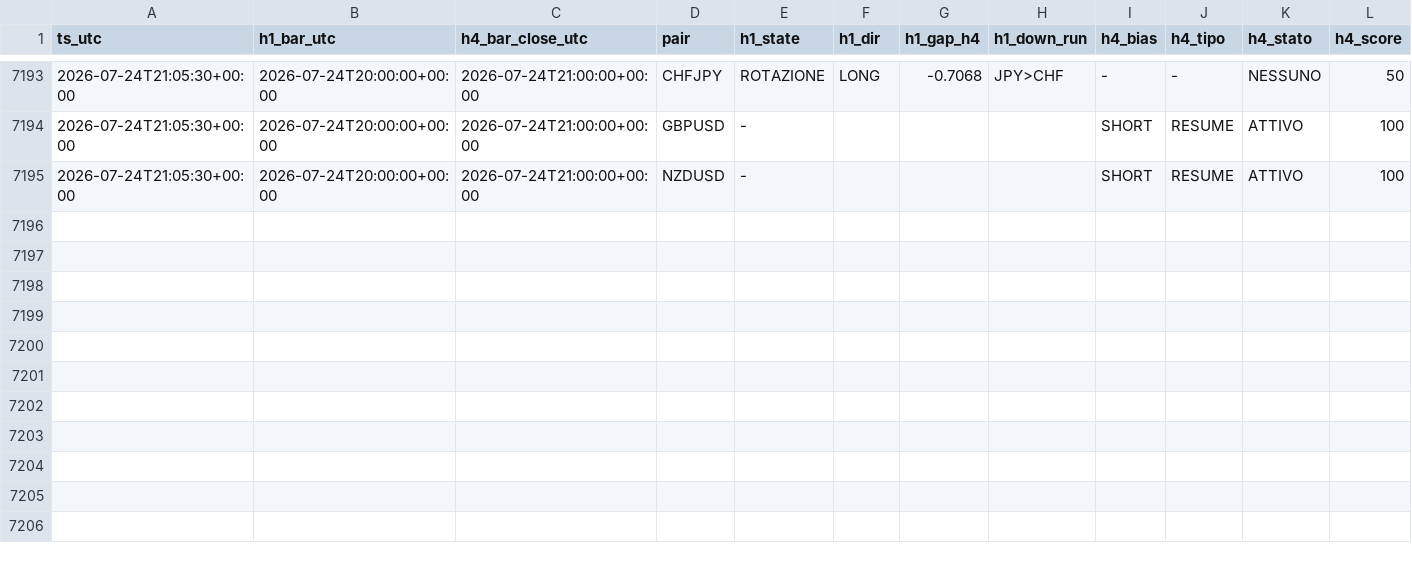
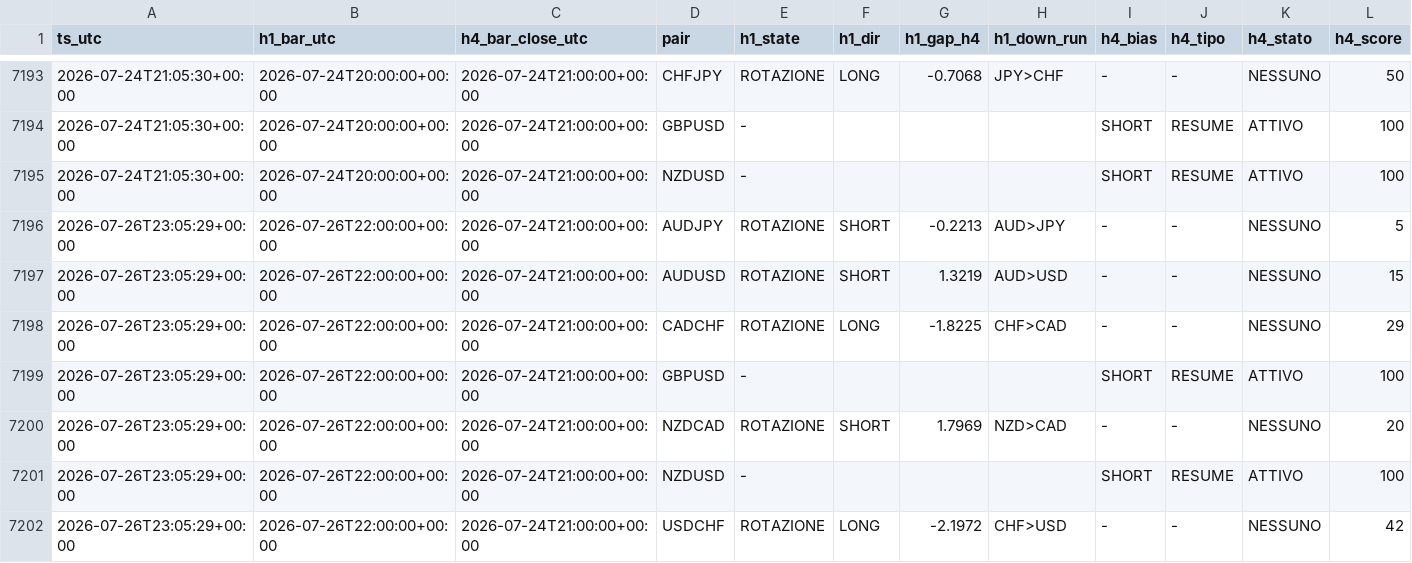
Before and after one commit to Philoleo2/fx-bias-radar-engine, a CSV file: reports/prerottura/fase4_log.csv, drawn as a sheet; only a part is shown, gaps mark what is left out; rows hold the shown columns only; the diff names each change by its address in the sheet, - before the commit and + after, or states it on an @@ line.

```diff
--- a/reports/prerottura/fase4_log.csv
+++ b/reports/prerottura/fase4_log.csv
+row 7196: 2026-07-26T23:05:29+00:00 | 2026-07-26T22:00:00+00:00 | 2026-07-24T21:00:00+00:00 | AUDJPY | ROTAZIONE | SHORT | -0.2213 | AUD>JPY | - | - | NESSUNO | 5
+row 7197: 2026-07-26T23:05:29+00:00 | 2026-07-26T22:00:00+00:00 | 2026-07-24T21:00:00+00:00 | AUDUSD | ROTAZIONE | SHORT | 1.3219 | AUD>USD | - | - | NESSUNO | 15
+row 7198: 2026-07-26T23:05:29+00:00 | 2026-07-26T22:00:00+00:00 | 2026-07-24T21:00:00+00:00 | CADCHF | ROTAZIONE | LONG | -1.8225 | CHF>CAD | - | - | NESSUNO | 29
+row 7199: 2026-07-26T23:05:29+00:00 | 2026-07-26T22:00:00+00:00 | 2026-07-24T21:00:00+00:00 | GBPUSD | - |  |  |  | SHORT | RESUME | ATTIVO | 100
+row 7200: 2026-07-26T23:05:29+00:00 | 2026-07-26T22:00:00+00:00 | 2026-07-24T21:00:00+00:00 | NZDCAD | ROTAZIONE | SHORT | 1.7969 | NZD>CAD | - | - | NESSUNO | 20
+row 7201: 2026-07-26T23:05:29+00:00 | 2026-07-26T22:00:00+00:00 | 2026-07-24T21:00:00+00:00 | NZDUSD | - |  |  |  | SHORT | RESUME | ATTIVO | 100
+row 7202: 2026-07-26T23:05:29+00:00 | 2026-07-26T22:00:00+00:00 | 2026-07-24T21:00:00+00:00 | USDCHF | ROTAZIONE | LONG | -2.1972 | CHF>USD | - | - | NESSUNO | 42
```
Also changed, not shown: 1 other file.
